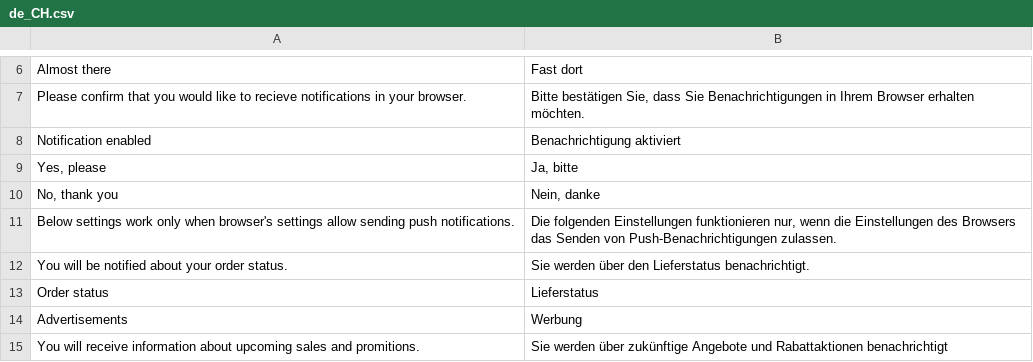
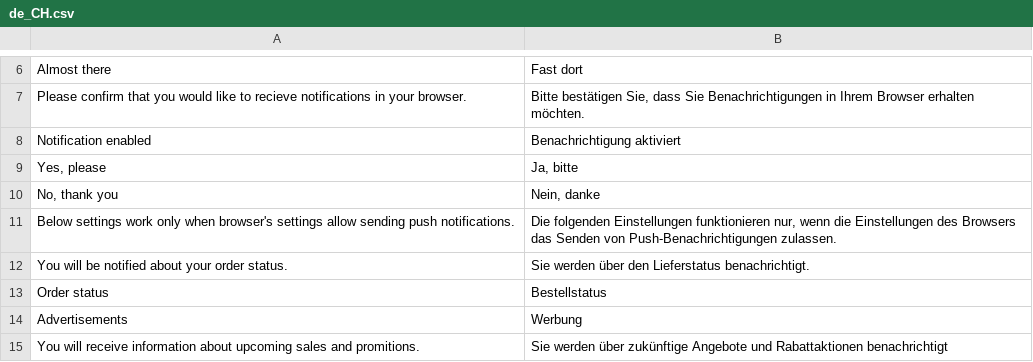
Before and after one commit to magesuite/pwa-notifications, a CSV file: i18n/de_CH.csv, drawn as a sheet; only a part is shown, gaps mark what is left out; the diff names each change by its address in the sheet, - before the commit and + after, or states it on an @@ line.

Commit message:
Fixed translation of Order status for the German language

```diff
--- a/i18n/de_CH.csv
+++ b/i18n/de_CH.csv
-B13: Lieferstatus
+B13: Bestellstatus
```
Also changed, not shown: i18n/de_DE.csv.
